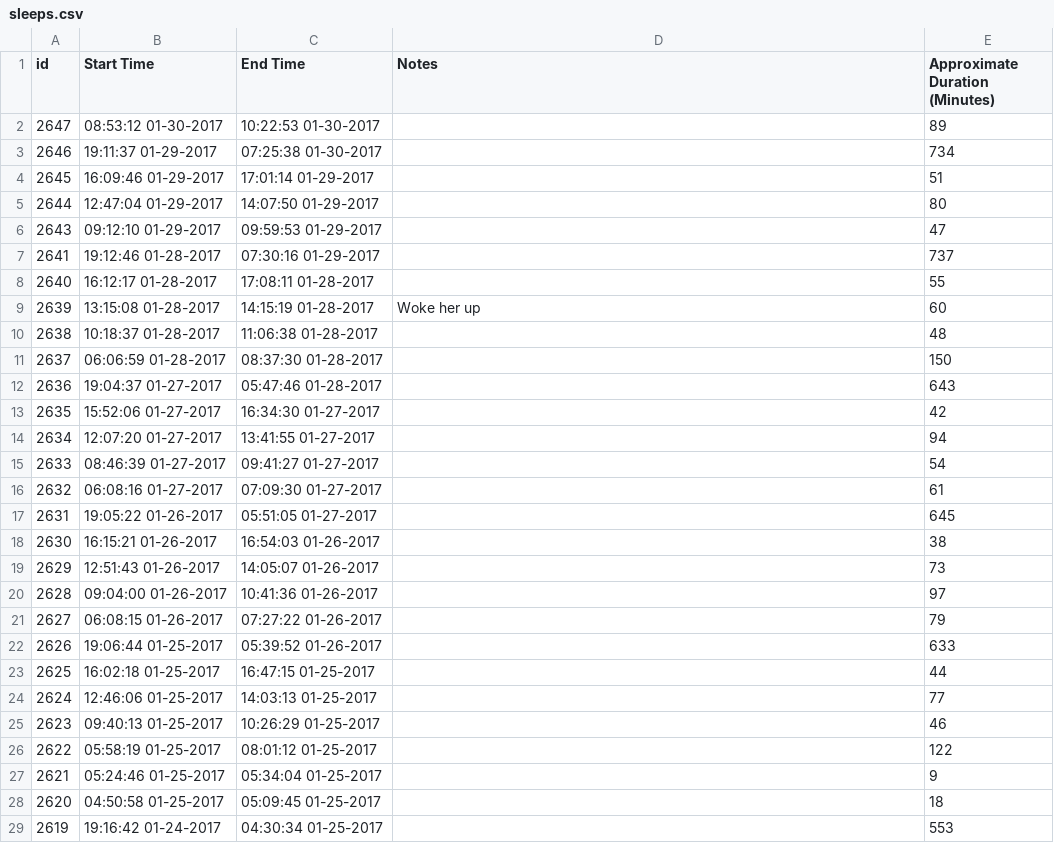
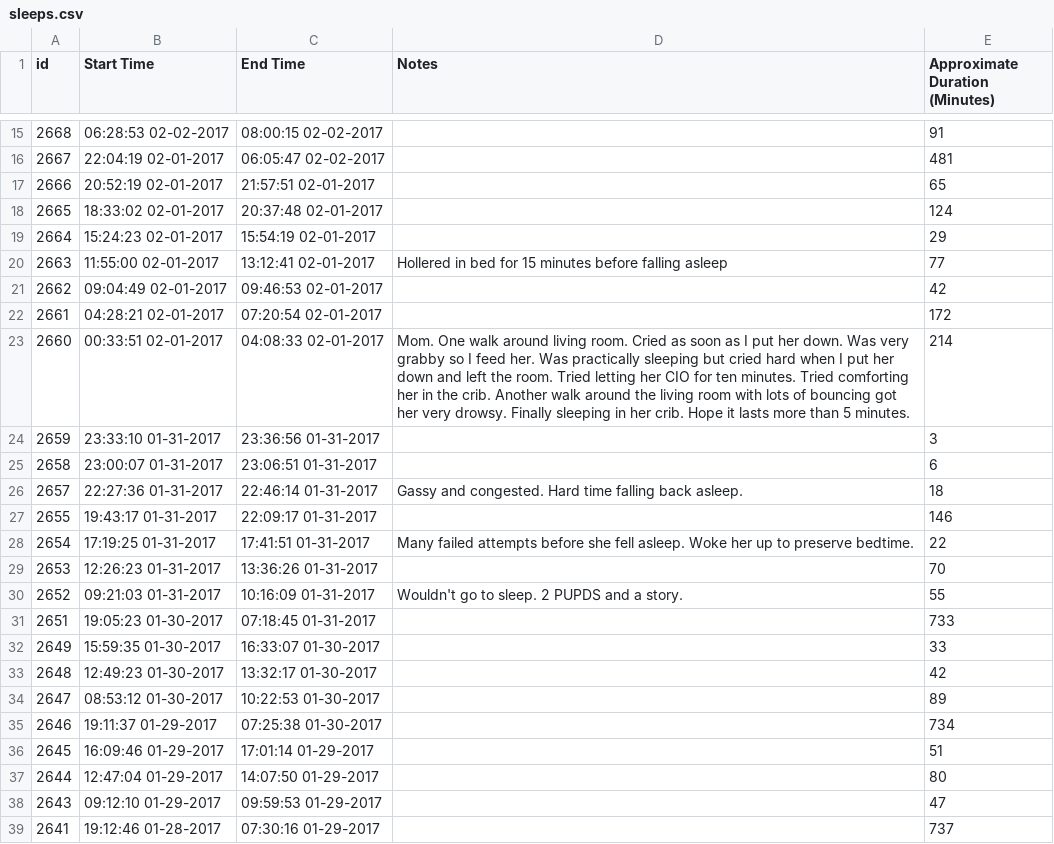
Before and after one commit to canadianveggie/astrid, a CSV file: _data/sleeps.csv, drawn as a sheet; only a part is shown, gaps mark what is left out; the shorter side is filled out with more unchanged rows; the diff covers the shown part only.

Commit message:
Update data

```diff
--- a/_data/sleeps.csv
+++ b/_data/sleeps.csv
@@ -2 +15,20 @@ id, Start Time, End Time, Notes, Approximate Duration (Minutes)
+2668,06:28:53 02-02-2017,08:00:15 02-02-2017,,91
+2667,22:04:19 02-01-2017,06:05:47 02-02-2017,,481
+2666,20:52:19 02-01-2017,21:57:51 02-01-2017,,65
+2665,18:33:02 02-01-2017,20:37:48 02-01-2017,,124
+2664,15:24:23 02-01-2017,15:54:19 02-01-2017,,29
+2663,11:55:00 02-01-2017,13:12:41 02-01-2017,Hollered in bed for 15 minutes before falling asleep,77
+2662,09:04:49 02-01-2017,09:46:53 02-01-2017,,42
+2661,04:28:21 02-01-2017,07:20:54 02-01-2017,,172
+2660,00:33:51 02-01-2017,04:08:33 02-01-2017,Mom. One walk around living room. Cried as soon as I put her down. Was very grabby so I feed her. Was practically sleeping but cried hard when I put her down and left the room. Tried letting her CIO for ten minutes. Tried comforting her in the crib. Another walk around the living room with lots of bouncing got her very drowsy. Finally sleeping in her crib. Hope it lasts more than 5 minutes.,214
+2659,23:33:10 01-31-2017,23:36:56 01-31-2017,,3
+2658,23:00:07 01-31-2017,23:06:51 01-31-2017,,6
+2657,22:27:36 01-31-2017,22:46:14 01-31-2017,Gassy and congested. Hard time falling back asleep.,18
+2655,19:43:17 01-31-2017,22:09:17 01-31-2017,,146
+2654,17:19:25 01-31-2017,17:41:51 01-31-2017,Many failed attempts before she fell asleep. Woke her up to preserve bedtime.,22
+2653,12:26:23 01-31-2017,13:36:26 01-31-2017,,70
+2652,09:21:03 01-31-2017,10:16:09 01-31-2017,Wouldn't go to sleep. 2 PUPDS and a story.,55
+2651,19:05:23 01-30-2017,07:18:45 01-31-2017,,733
+2649,15:59:35 01-30-2017,16:33:07 01-30-2017,,33
+2648,12:49:23 01-30-2017,13:32:17 01-30-2017,,42
 2647,08:53:12 01-30-2017,10:22:53 01-30-2017,,89
```
Also changed, not shown: 13 added rows elsewhere in this file, _data/excretions.csv, _data/feeds.csv, 3 other files.
